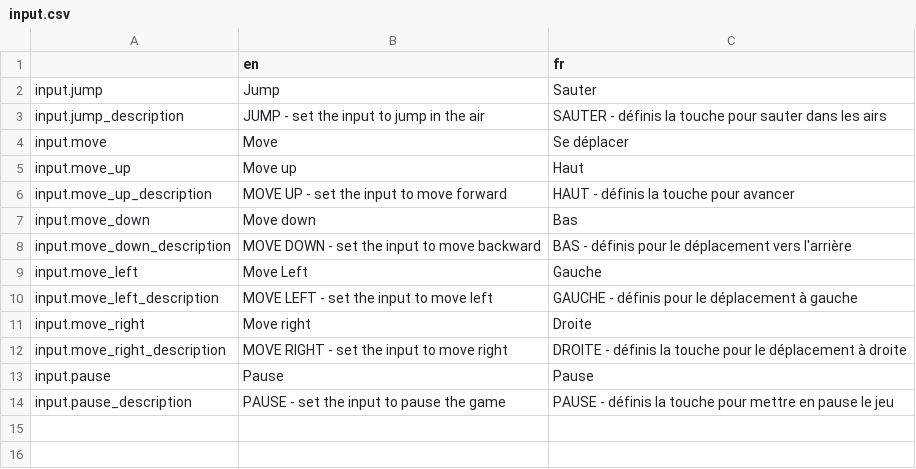
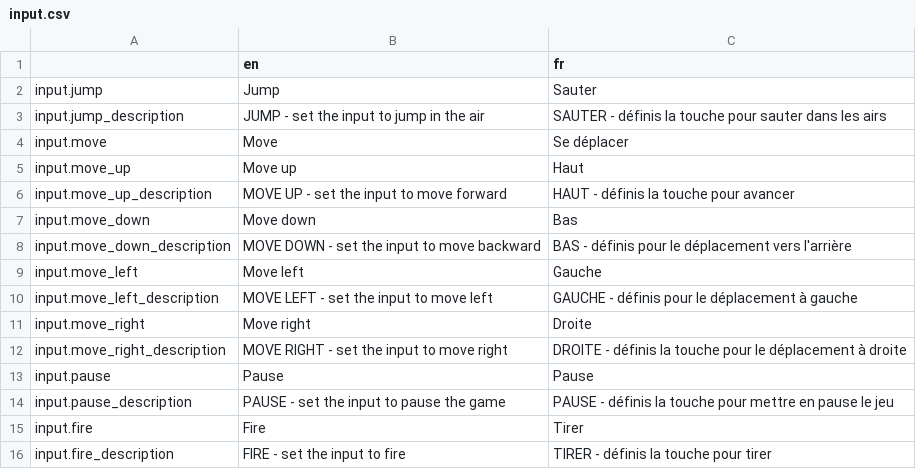
Before and after one commit to Levrault/philemon-adventure, a CSV file: i18n/input.csv, drawn as a sheet.

```diff
--- a/i18n/input.csv
+++ b/i18n/input.csv
@@ -8,3 +8,3 @@ input.move_down,"Move down","Bas"
 input.move_down_description,"MOVE DOWN - set the input to move backward","BAS - définis pour le déplacement vers l'arrière"
-input.move_left,"Move Left","Gauche"
+input.move_left,"Move left","Gauche"
 input.move_left_description,"MOVE LEFT - set the input to move left","GAUCHE - définis pour le déplacement à gauche"
@@ -14 +14,3 @@ input.pause,"Pause","Pause"
 input.pause_description,"PAUSE - set the input to pause the game","PAUSE - définis la touche pour mettre en pause le jeu"
+input.fire,"Fire","Tirer"
+input.fire_description,"FIRE - set the input to fire","TIRER - définis la touche pour tirer"
```
Also changed, not shown: i18n/commons.csv, 22 other files.
